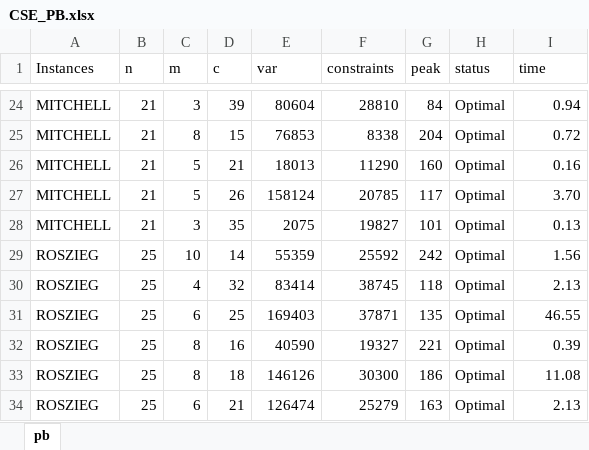
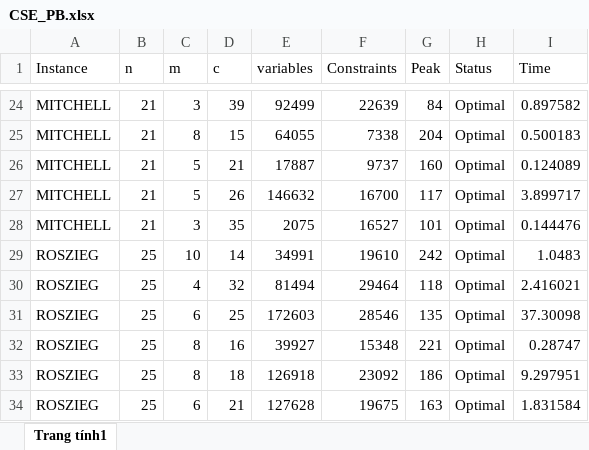
Before and after one commit to salbp-3pm/cse, an Excel workbook: results/CSE_PB.xlsx, sheet Trang tính1, drawn as a sheet; only a part is shown, gaps mark what is left out; values as stored, in another font and other column widths than the file's, no borders; the diff covers the shown part only; the diff names each change by its address in the sheet, - before the commit and + after, or states it on an @@ line.

```diff
--- a/results/CSE_PB.xlsx (sheet Trang tính1)
+++ b/results/CSE_PB.xlsx (sheet Trang tính1)
-sheet tab: pb
+sheet tab: Trang tính1
-A1: Instances
+A1: Instance
-E1: var
+E1: variables
-F1: constraints
+F1: Constraints
-G1: peak
+G1: Peak
-H1: status
+H1: Status
-I1: time
+I1: Time
-E24 (variables): 80604
+E24 (variables): 92499
-F24 (Constraints): 28810
+F24 (Constraints): 22639
-I24 (Time): 0.94
+I24 (Time): 0.897582
-E25 (variables): 76853
+E25 (variables): 64055
-F25 (Constraints): 8338
+F25 (Constraints): 7338
-I25 (Time): 0.72
+I25 (Time): 0.500183
-E26 (variables): 18013
+E26 (variables): 17887
-F26 (Constraints): 11290
+F26 (Constraints): 9737
-I26 (Time): 0.16
+I26 (Time): 0.124089
-E27 (variables): 158124
+E27 (variables): 146632
-F27 (Constraints): 20785
+F27 (Constraints): 16700
-I27 (Time): 3.70
+I27 (Time): 3.899717
-F28 (Constraints): 19827
+F28 (Constraints): 16527
-I28 (Time): 0.13
+I28 (Time): 0.144476
-E29 (variables): 55359
+E29 (variables): 34991
-F29 (Constraints): 25592
+F29 (Constraints): 19610
-I29 (Time): 1.56
+I29 (Time): 1.0483
-E30 (variables): 83414
+E30 (variables): 81494
-F30 (Constraints): 38745
+F30 (Constraints): 29464
-I30 (Time): 2.13
+I30 (Time): 2.416021
-E31 (variables): 169403
+E31 (variables): 172603
-F31 (Constraints): 37871
+F31 (Constraints): 28546
-I31 (Time): 46.55
+I31 (Time): 37.30098
-E32 (variables): 40590
+E32 (variables): 39927
-F32 (Constraints): 19327
+F32 (Constraints): 15348
-I32 (Time): 0.39
+I32 (Time): 0.28747
-E33 (variables): 146126
+E33 (variables): 126918
-F33 (Constraints): 30300
+F33 (Constraints): 23092
-I33 (Time): 11.08
+I33 (Time): 9.297951
-E34 (variables): 126474
+E34 (variables): 127628
-F34 (Constraints): 25279
+F34 (Constraints): 19675
-I34 (Time): 2.13
+I34 (Time): 1.831584
```
Also changed, not shown: 3 added rows and 128 edited cells elsewhere in this sheet, results/CSE_CB.xlsx, results/CSE_INC.xlsx, 18 other files.
